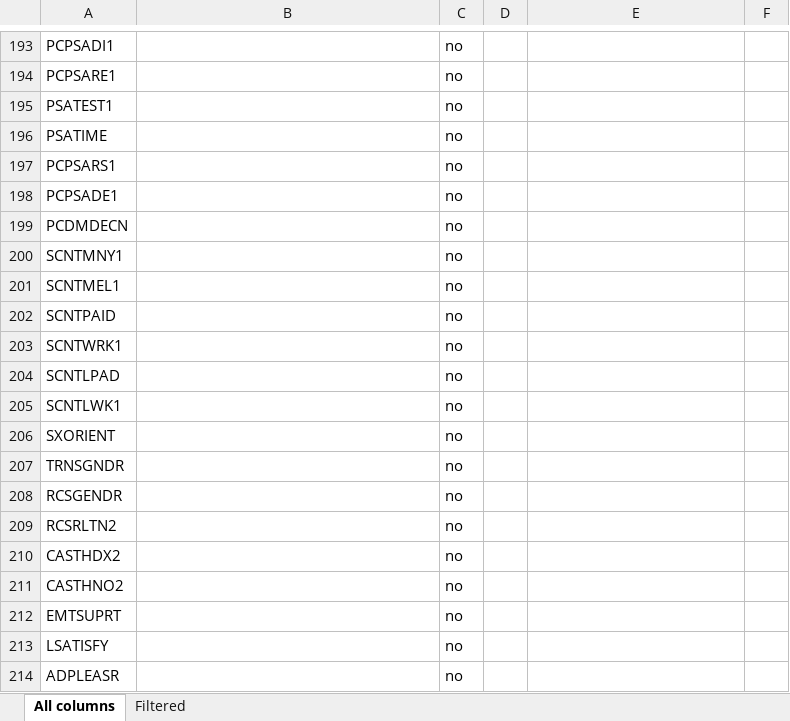
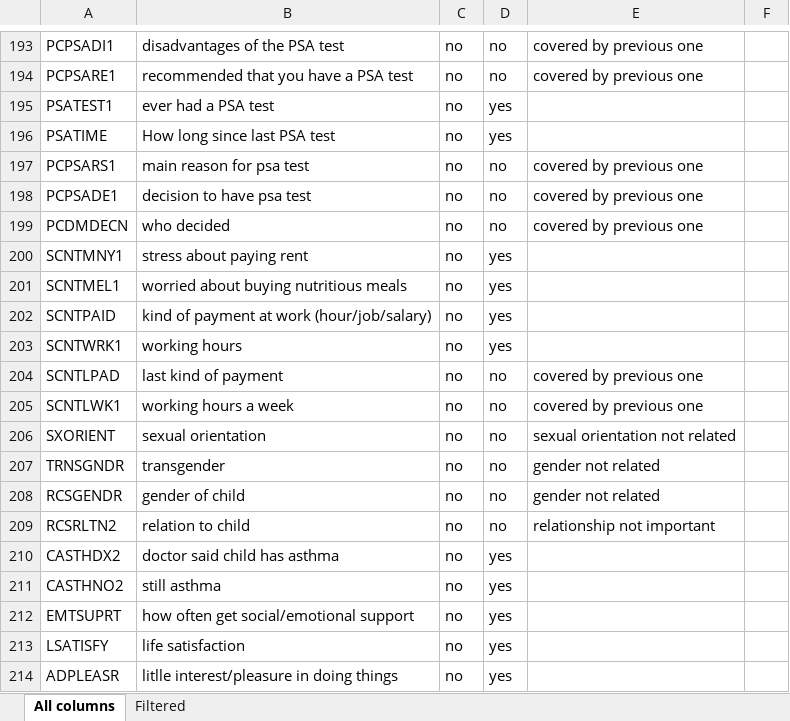
Before and after one commit to medplot/data-mining-project, an Excel workbook: brfss_dataset/Columns.xlsx, sheet All columns, drawn as a sheet; only a part is shown, gaps mark what is left out; values as stored, in another font and other column widths than the file's, no borders; the diff covers the shown part only; the diff names each change by its address in the sheet, - before the commit and + after, or states it on an @@ line.

Commit message:
Excel Columns rows 170-224

```diff
--- a/brfss_dataset/Columns.xlsx (sheet All columns)
+++ b/brfss_dataset/Columns.xlsx (sheet All columns)
-B193: (empty)
+B193: disadvantages of the PSA test
-D193:D194: (empty)
+D193:D194: no
-E193:E194: (empty)
+E193:E194: covered by previous one
-B194: (empty)
+B194: recommended that you have a PSA test
-B195: (empty)
+B195: ever had a PSA test
-D195:D196: (empty)
+D195:D196: yes
-B196: (empty)
+B196: How long since last PSA test
-B197: (empty)
+B197: main reason for psa test
-D197:D199: (empty)
+D197:D199: no
-E197:E199: (empty)
+E197:E199: covered by previous one
-B198: (empty)
+B198: decision to have psa test
-B199: (empty)
+B199: who decided
-B200: (empty)
+B200: stress about paying rent
-D200:D203: (empty)
+D200:D203: yes
-B201: (empty)
+B201: worried about buying nutritious meals
-B202: (empty)
+B202: kind of payment at work (hour/job/salary)
-B203: (empty)
+B203: working hours
-B204: (empty)
+B204: last kind of payment
-D204:D209: (empty)
+D204:D209: no
-E204:E205: (empty)
+E204:E205: covered by previous one
-B205: (empty)
+B205: working hours a week
-B206: (empty)
+B206: sexual orientation
-E206: (empty)
+E206: sexual orientation not related
-B207: (empty)
+B207: transgender
-E207:E208: (empty)
+E207:E208: gender not related
-B208: (empty)
+B208: gender of child
-B209: (empty)
+B209: relation to child
-E209: (empty)
+E209: relationship not important
-B210: (empty)
+B210: doctor said child has asthma
-D210:D214: (empty)
+D210:D214: yes
-B211: (empty)
+B211: still asthma
-B212: (empty)
+B212: how often get social/emotional support
-B213: (empty)
+B213: life satisfaction
-B214: (empty)
+B214: litlle interest/pleasure in doing things
```
Also changed, not shown: 71 edited cells elsewhere in this sheet.
